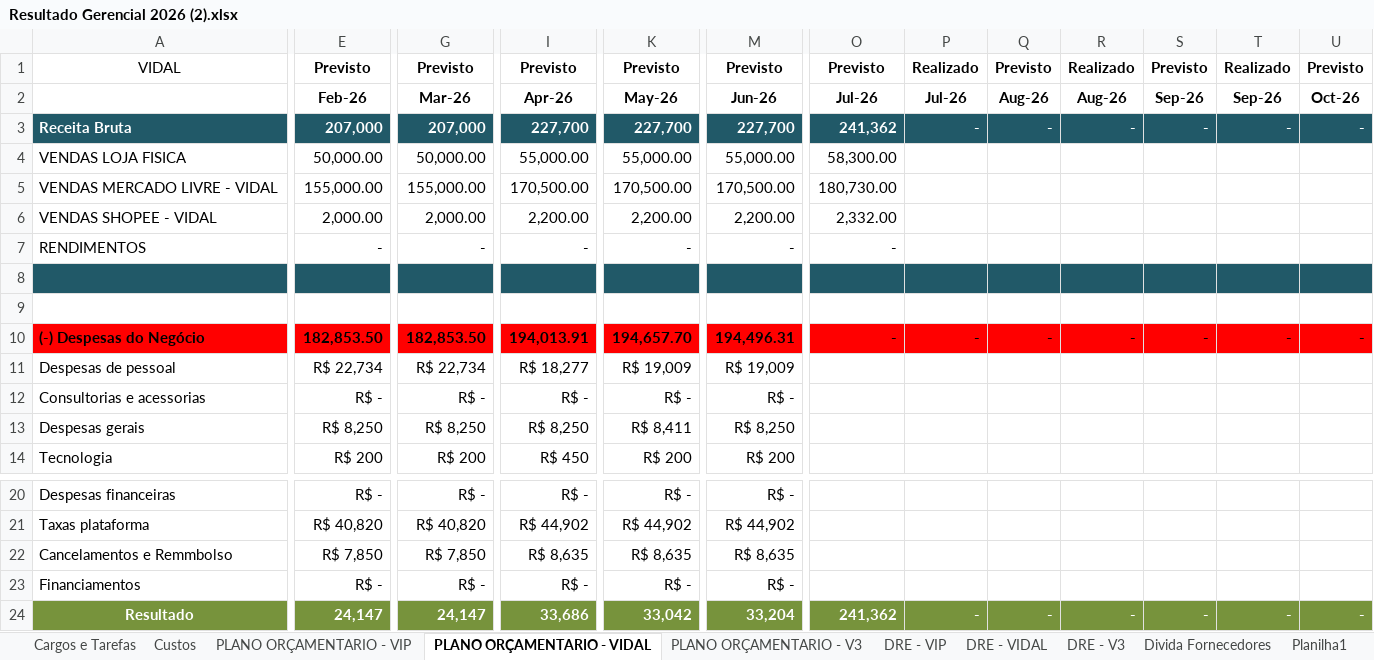
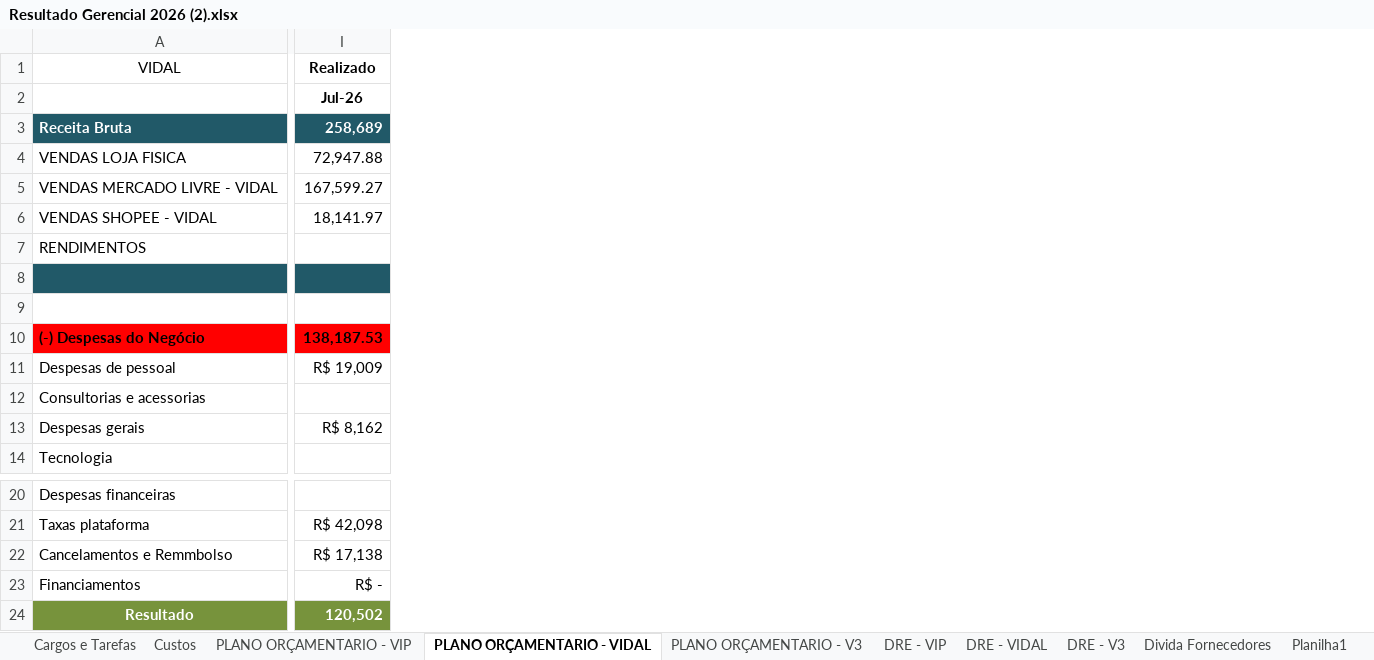
Before and after one commit to Grupovip2026/Gerencial-Grupo-VIp, an Excel workbook: Resultado Gerencial 2026 (2).xlsx, sheet PLANO ORÇAMENTARIO - VIDAL, drawn as a sheet; only a part is shown, gaps mark what is left out; values as stored, in another font and other column widths than the file's, no borders; removed rows and columns are numbered as before the commit, all else as after; the diff covers the shown part only; the diff names each change by its address in the sheet, - before the commit and + after, or states it on an @@ line.

Commit message:
Remove colunas previsto do Gerencial

```diff
--- a/Resultado Gerencial 2026 (2).xlsx (sheet PLANO ORÇAMENTARIO - VIDAL)
+++ b/Resultado Gerencial 2026 (2).xlsx (sheet PLANO ORÇAMENTARIO - VIDAL)
-column E, rows 1-14: Previsto | Feb-26 | 207,000 | 50,000.00 | 155,000.00 | 2,000.00 | - |  |  | 182,853.50 | R$ 22,734 | R$ - | R$ 8,250 | R$ 200; rows 20-24: R$ - | R$ 40,820 | R$ 7,850 | R$ - | 24,147
-column G, rows 1-14: Previsto | Mar-26 | 207,000 | 50,000.00 | 155,000.00 | 2,000.00 | - |  |  | 182,853.50 | R$ 22,734 | R$ - | R$ 8,250 | R$ 200; rows 20-24: R$ - | R$ 40,820 | R$ 7,850 | R$ - | 24,147
-column I, rows 1-14: Previsto | Apr-26 | 227,700 | 55,000.00 | 170,500.00 | 2,200.00 | - |  |  | 194,013.91 | R$ 18,277 | R$ - | R$ 8,250 | R$ 450; rows 20-24: R$ - | R$ 44,902 | R$ 8,635 | R$ - | 33,686
-column K, rows 1-14: Previsto | May-26 | 227,700 | 55,000.00 | 170,500.00 | 2,200.00 | - |  |  | 194,657.70 | R$ 19,009 | R$ - | R$ 8,411 | R$ 200; rows 20-24: R$ - | R$ 44,902 | R$ 8,635 | R$ - | 33,042
-column M, rows 1-14: Previsto | Jun-26 | 227,700 | 55,000.00 | 170,500.00 | 2,200.00 | - |  |  | 194,496.31 | R$ 19,009 | R$ - | R$ 8,250 | R$ 200; rows 20-24: R$ - | R$ 44,902 | R$ 8,635 | R$ - | 33,204
-column O, rows 1-10: Previsto | Jul-26 | 241,362 | 58,300.00 | 180,730.00 | 2,332.00 | - |  |  | -; row 24: 241,362
-column P, rows 1-10: Realizado | Jul-26 | - |  |  |  |  |  |  | -; row 24: -
-column Q, rows 1-10: Previsto | Aug-26 | - |  |  |  |  |  |  | -; row 24: -
-column R, rows 1-10: Realizado | Aug-26 | - |  |  |  |  |  |  | -; row 24: -
-column S, rows 1-10: Previsto | Sep-26 | - |  |  |  |  |  |  | -; row 24: -
-column T, rows 1-10: Realizado | Sep-26 | - |  |  |  |  |  |  | -; row 24: -
-column U, rows 1-10: Previsto | Oct-26 | - |  |  |  |  |  |  | -; row 24: -
+column I, rows 1-13: Realizado | Jul-26 | 258,689 | 72,947.88 | 167,599.27 | 18,141.97 |  |  |  | 138,187.53 | R$ 19,009 |  | R$ 8,162; rows 21-24: R$ 42,098 | R$ 17,138 | R$ - | 120,502
```
Also changed, not shown: 2 added columns, 2 removed columns and 1 edited cell elsewhere in this sheet, sheet PLANO ORÇAMENTARIO - VIP, sheet Divida Fornecedores, sheet PLANO ORÇAMENTARIO - V3, sheet DRE - VIP, sheet DRE - VIDAL, sheet Igor, 1 more sheet, formulas that keep their value, hidden cells, 1 other file.
